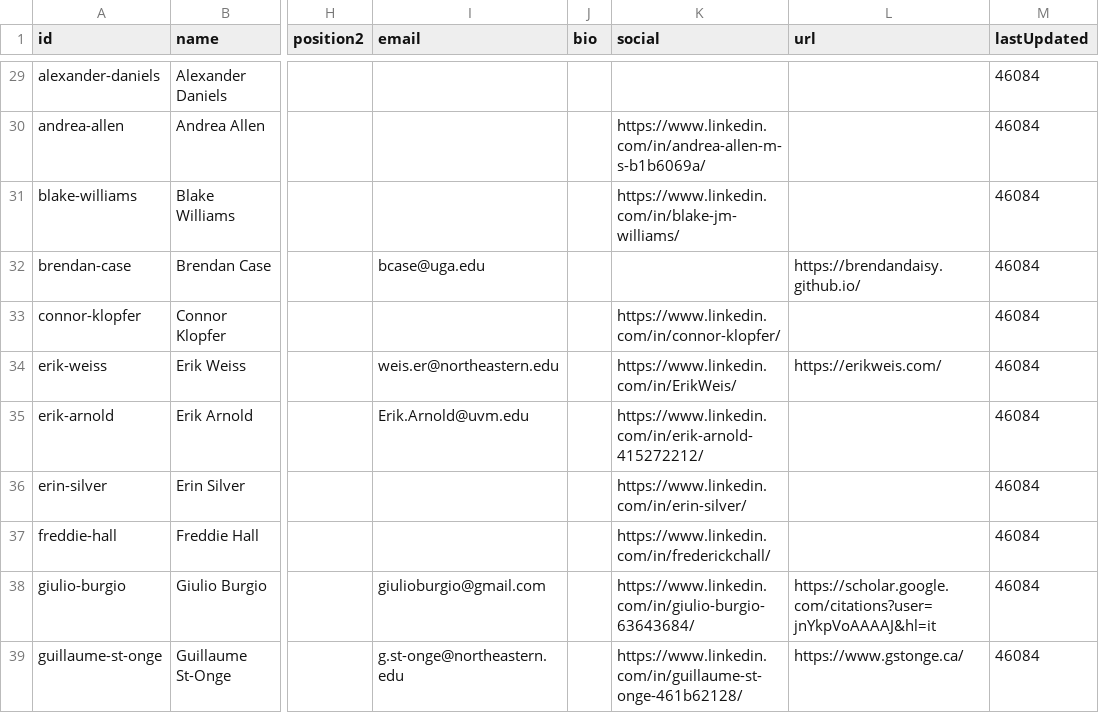
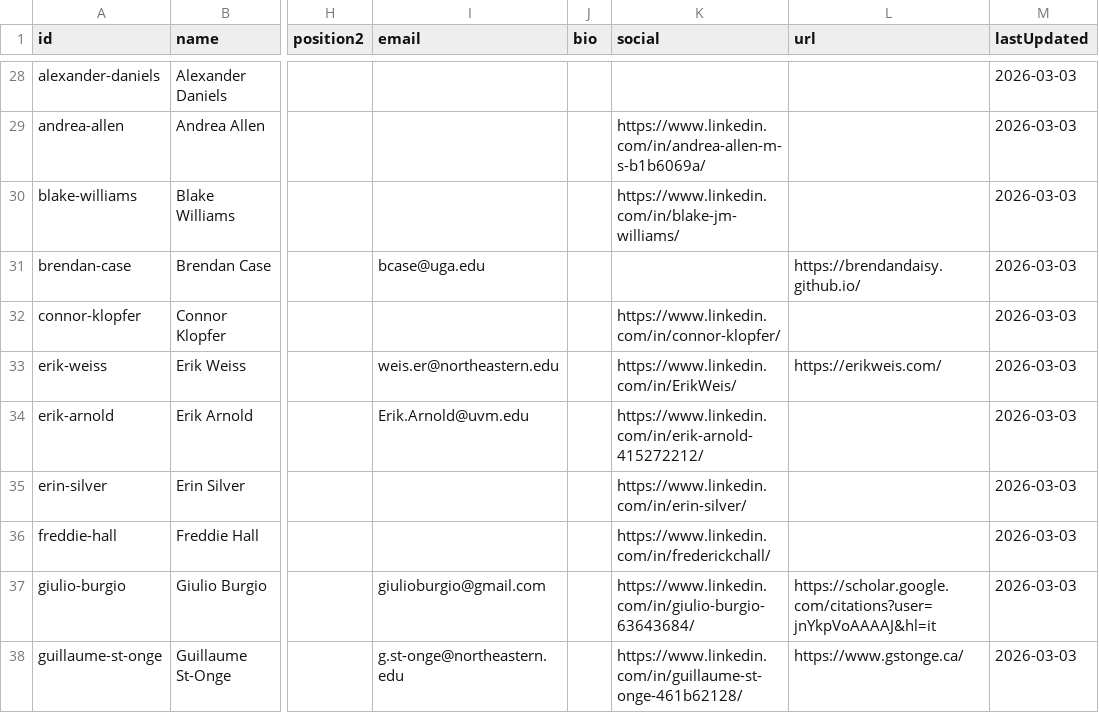
Before and after one commit to Vermont-Complex-Systems/vcsi-website, a CSV file: src/data/students.csv, drawn as a sheet; only a part is shown, gaps mark what is left out; addresses are those after the commit; the diff covers the shown part only; the diff names each change by its address in the sheet, - before the commit and + after, or states it on an @@ line.

```diff
--- a/src/data/students.csv
+++ b/src/data/students.csv
-M28:M38 (lastUpdated): 46084
+M28:M38 (lastUpdated): 2026-03-03
```
Also changed, not shown: 4 added rows, 1 removed row and 33 edited cells elsewhere in this file, src/data/events.csv, 10 other files.
